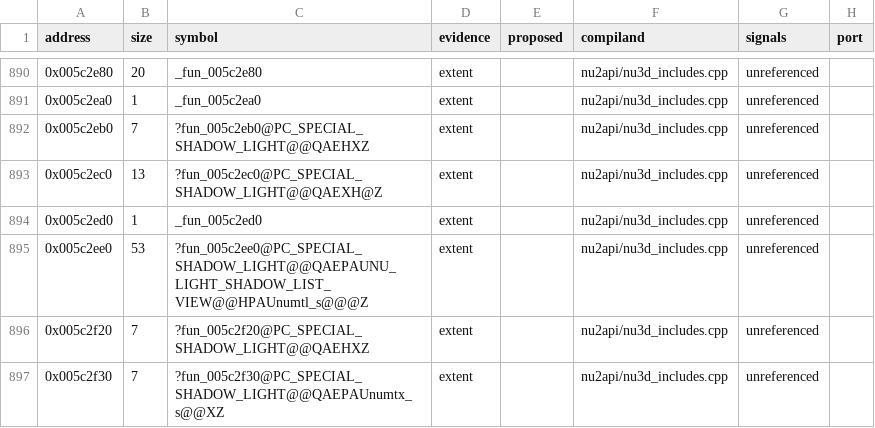
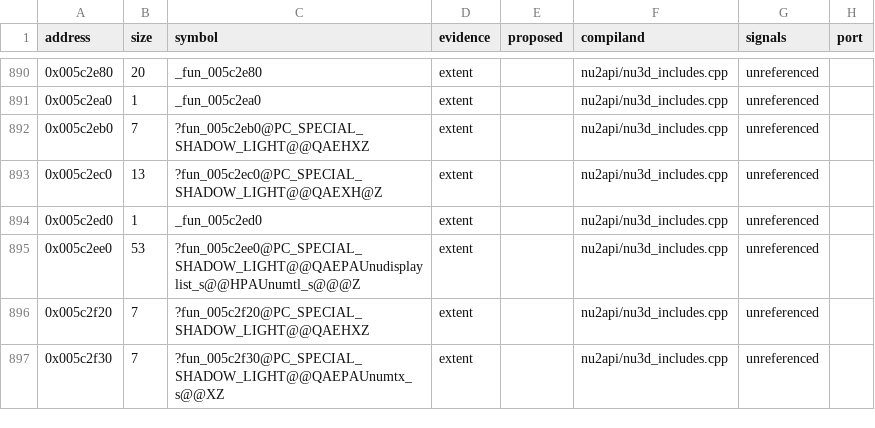
Before and after one commit to opensagadev/saga-pc, a CSV file: config/code-evidence.csv, drawn as a sheet; only a part is shown, gaps mark what is left out.

```diff
--- a/config/code-evidence.csv
+++ b/config/code-evidence.csv
@@ -894,3 +894,3 @@ address,size,symbol,evidence,proposed,compiland,signals,port
 0x005c2ed0,1,_fun_005c2ed0,extent,,nu2api/nu3d_includes.cpp,unreferenced,
-0x005c2ee0,53,?fun_005c2ee0@PC_SPECIAL_SHADOW_LIGHT@@QAEPAUNU_LIGHT_SHADOW_LIST_VIEW@@HPAUnumtl_s@@@Z,extent,,nu2api/nu3d_includes.cpp,unreferenced,
+0x005c2ee0,53,?fun_005c2ee0@PC_SPECIAL_SHADOW_LIGHT@@QAEPAUnudisplaylist_s@@HPAUnumtl_s@@@Z,extent,,nu2api/nu3d_includes.cpp,unreferenced,
 0x005c2f20,7,?fun_005c2f20@PC_SPECIAL_SHADOW_LIGHT@@QAEHXZ,extent,,nu2api/nu3d_includes.cpp,unreferenced,
```
Also changed, not shown: 18 other files.
